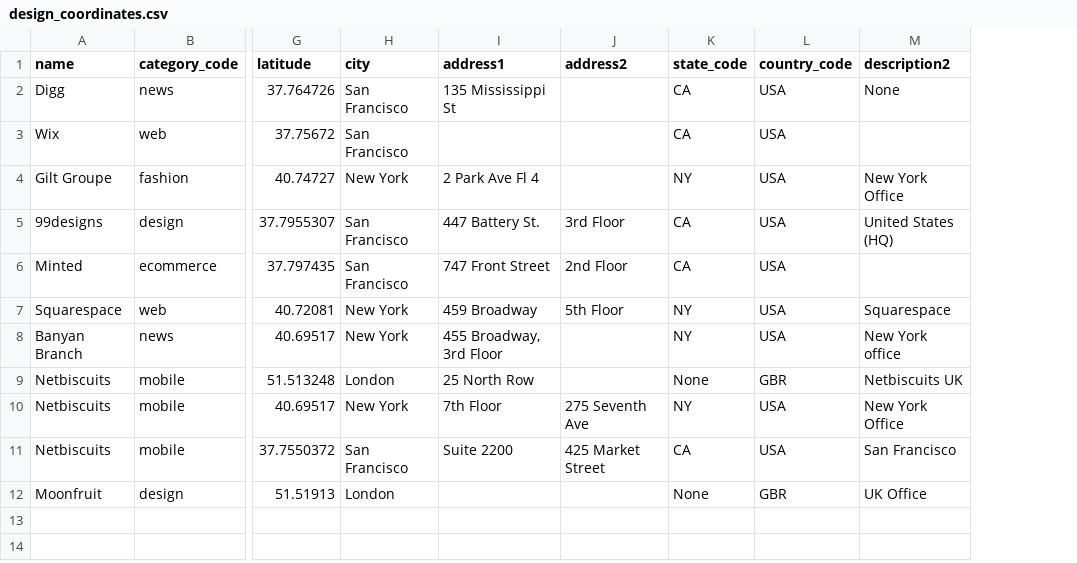
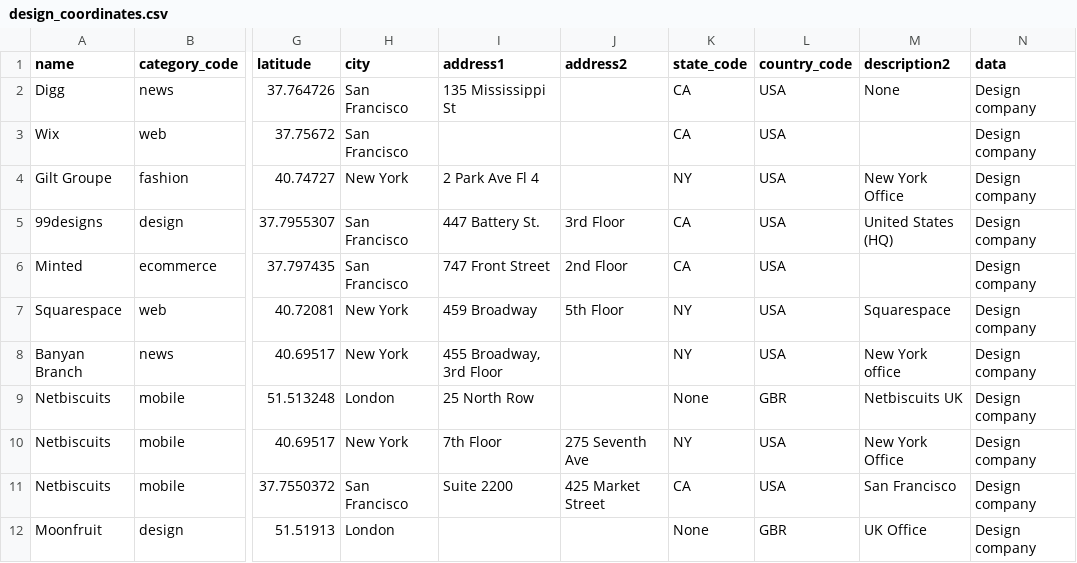
Before and after one commit to pagoba94/project3, a CSV file: dataframes/design_coordinates.csv, drawn as a sheet; only a part is shown, gaps mark what is left out; the diff names each change by its address in the sheet, - before the commit and + after, or states it on an @@ line.

```diff
--- a/dataframes/design_coordinates.csv
+++ b/dataframes/design_coordinates.csv
+column N (data), rows 2-12: all Design company
```
Also changed, not shown: 9 other files.
